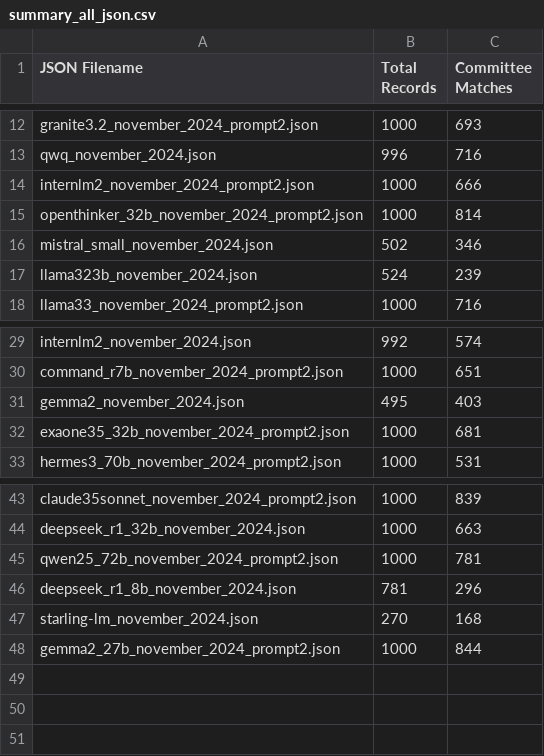
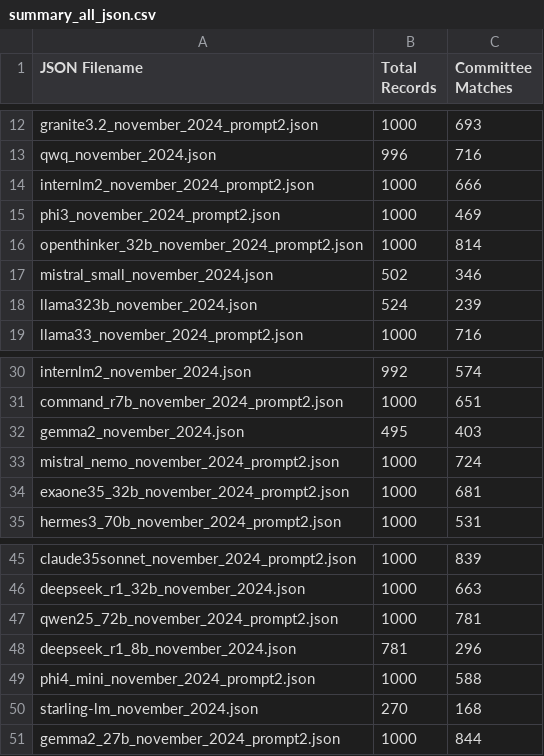
Before and after one commit to NHagar/LLM-Extraction-Challenge, a CSV file: fundraising-emails/summary_all_json.csv, drawn as a sheet; only a part is shown, gaps mark what is left out; the diff names each change by its address in the sheet, - before the commit and + after, or states it on an @@ line.

```diff
--- a/fundraising-emails/summary_all_json.csv
+++ b/fundraising-emails/summary_all_json.csv
+row 15: phi3_november_2024_prompt2.json | 1000 | 469
+row 33: mistral_nemo_november_2024_prompt2.json | 1000 | 724
+row 49: phi4_mini_november_2024_prompt2.json | 1000 | 588
```
Also changed, not shown: 2 other files.
